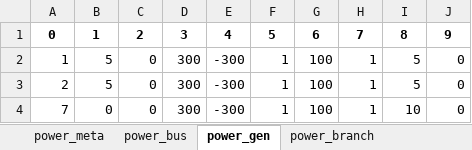
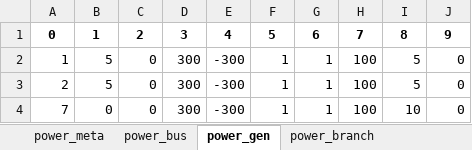
Before and after one commit to gexts/Energy-carbon-flow, an Excel workbook: ies_dataset_extgrid.xlsx, sheet power_gen, drawn as a sheet; values as stored, in another font and other column widths than the file's, no borders; the diff names each change by its address in the sheet, - before the commit and + after, or states it on an @@ line.

```diff
--- a/ies_dataset_extgrid.xlsx (sheet power_gen)
+++ b/ies_dataset_extgrid.xlsx (sheet power_gen)
-G2:G4: 100
+G2:G4: 1
-H2:H4: 1
+H2:H4: 100
```
Also changed, not shown: sheet eh_flow_gas, sheet eh_flow_electricity, sheet power_PD, sheet power_bus, sheet gas_sources, sheet eh_meta, 1 more sheet, other sheet tabs, 10 other files.
